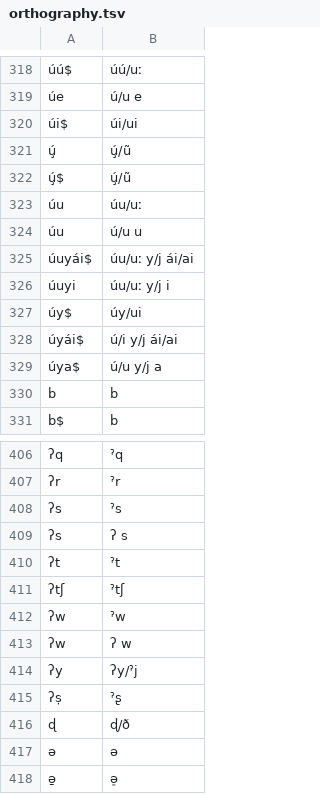
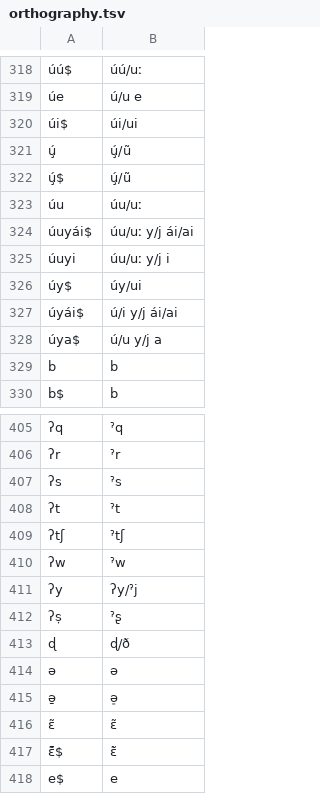
Before and after one commit to SimonGreenhill/utoaztecan, a TSV file: etc/orthography.tsv, drawn as a sheet; only a part is shown, gaps mark what is left out; the shorter side is filled out with more unchanged rows; the diff names each change by its address in the sheet, - before the commit and + after, or states it on an @@ line.

Commit message:
remove duplicates

```diff
--- a/etc/orthography.tsv
+++ b/etc/orthography.tsv
-row 324: úu | ú/u u
-row 409: ʔs | ʔ s
-row 413: ʔw | ʔ w
```
